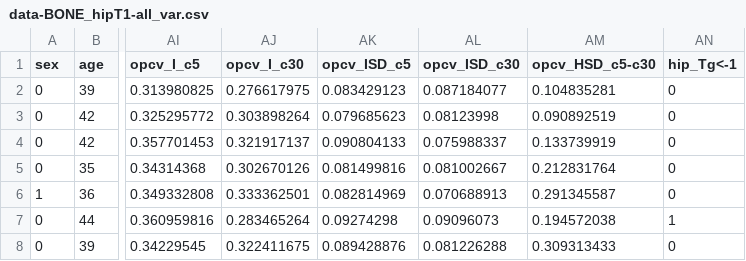
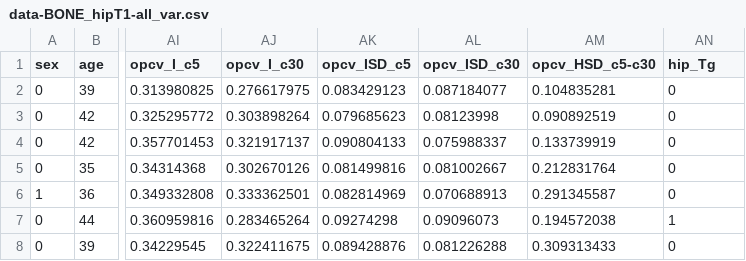
Before and after one commit to SinicaSusu/dataset, a CSV file: data-BONE_hipT1-all_var.csv, drawn as a sheet; only a part is shown, gaps mark what is left out; the diff names each change by its address in the sheet, - before the commit and + after, or states it on an @@ line.

```diff
--- a/data-BONE_hipT1-all_var.csv
+++ b/data-BONE_hipT1-all_var.csv
-AN1: hip_Tg<-1
+AN1: hip_Tg
```
Also changed, not shown: data-BONE_hipZ-all_var.csv, data-BONE_lumbarT1-all_var.csv, 1 other file.
